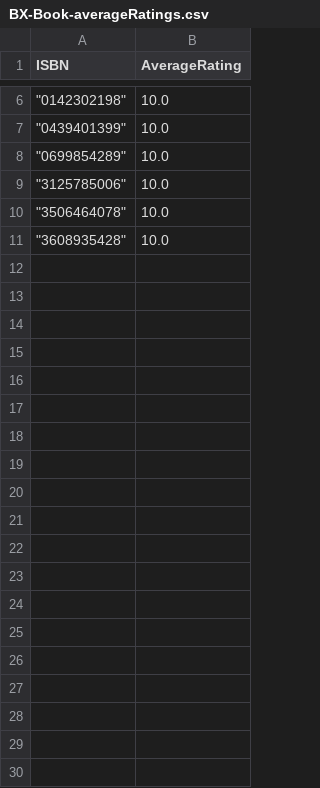
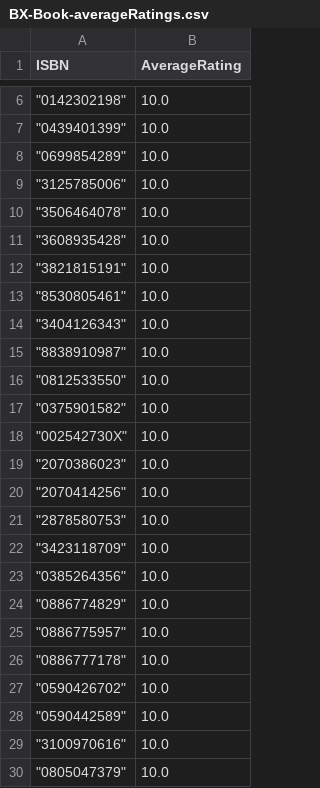
Before and after one commit to shijinghua2/recommend, a CSV file: Server/Data/BX-Book-averageRatings.csv, drawn as a sheet; only a part is shown, gaps mark what is left out; the diff covers the shown part only.

```diff
--- a/Server/Data/BX-Book-averageRatings.csv
+++ b/Server/Data/BX-Book-averageRatings.csv
@@ -11 +11,20 @@ ISBN,AverageRating
 """3608935428""",10.0
+"""3821815191""",10.0
+"""8530805461""",10.0
+"""3404126343""",10.0
+"""8838910987""",10.0
+"""0812533550""",10.0
+"""0375901582""",10.0
+"""002542730X""",10.0
+"""2070386023""",10.0
+"""2070414256""",10.0
+"""2878580753""",10.0
+"""3423118709""",10.0
+"""0385264356""",10.0
+"""0886774829""",10.0
+"""0886775957""",10.0
+"""0886777178""",10.0
+"""0590426702""",10.0
+"""0590442589""",10.0
+"""3100970616""",10.0
+"""0805047379""",10.0
```
Also changed, not shown: 71 added rows elsewhere in this file, 8 other files.
